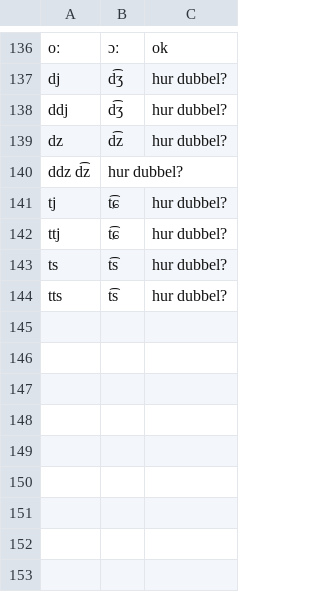
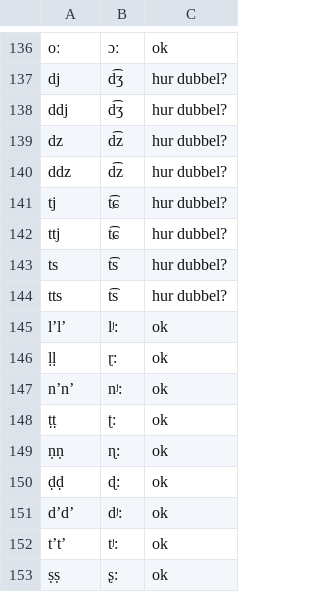
Before and after one commit to projekt-fredrika/kotus-fo, a TSV file: fin2ipa.tsv, drawn as a sheet; only a part is shown, gaps mark what is left out; removed rows and columns are numbered as before the commit, all else as after; the diff names each change by its address in the sheet, - before the commit and + after, or states it on an @@ line.

```diff
--- a/fin2ipa.tsv
+++ b/fin2ipa.tsv
-row 140: ddz d͡z | hur dubbel?
+row 140: ddz | d͡z | hur dubbel?
+row 145: lʼlʼ | lʲ: | ok
+row 146: ḷḷ | ɽ: | ok
+row 147: nʼnʼ | nʲ: | ok
+row 148: ṭṭ | ʈ: | ok
+row 149: ṇṇ | ɳ: | ok
+row 150: ḍḍ | ɖ: | ok
+row 151: dʼdʼ | dʲ: | ok
+row 152: tʼtʼ | tʲ: | ok
+row 153: ṣṣ | ʂ: | ok
```
Also changed, not shown: 1 other file.
